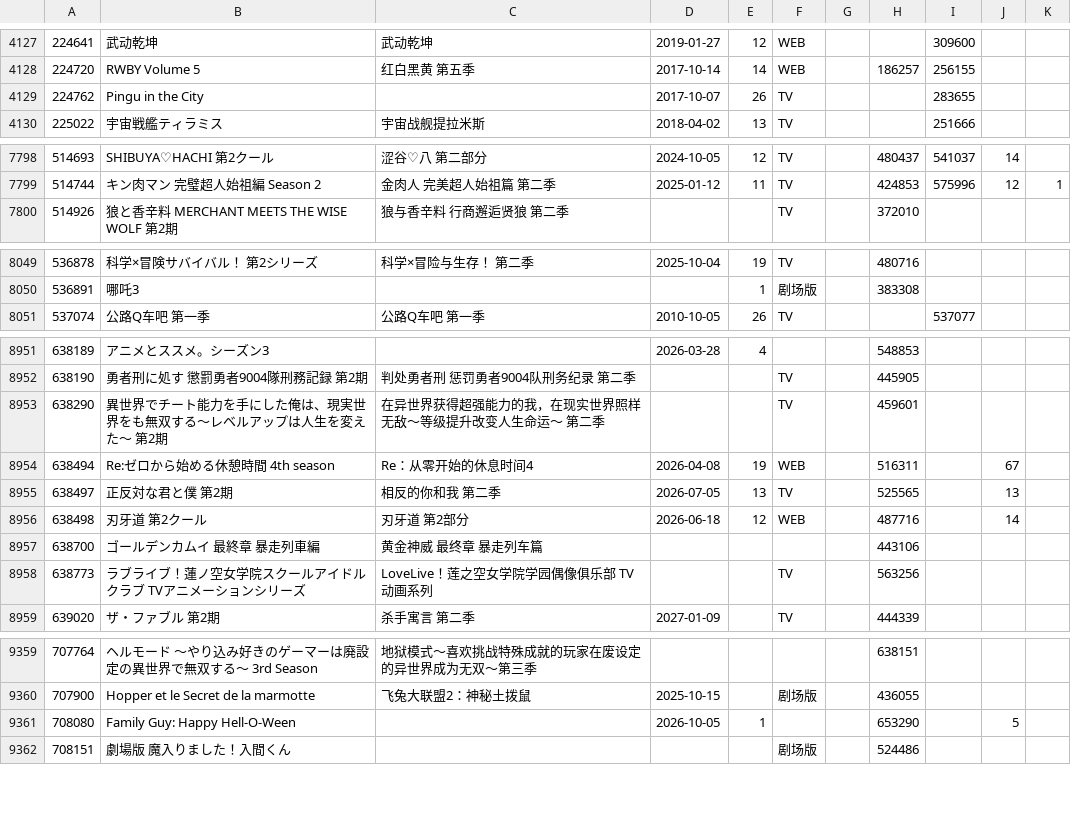
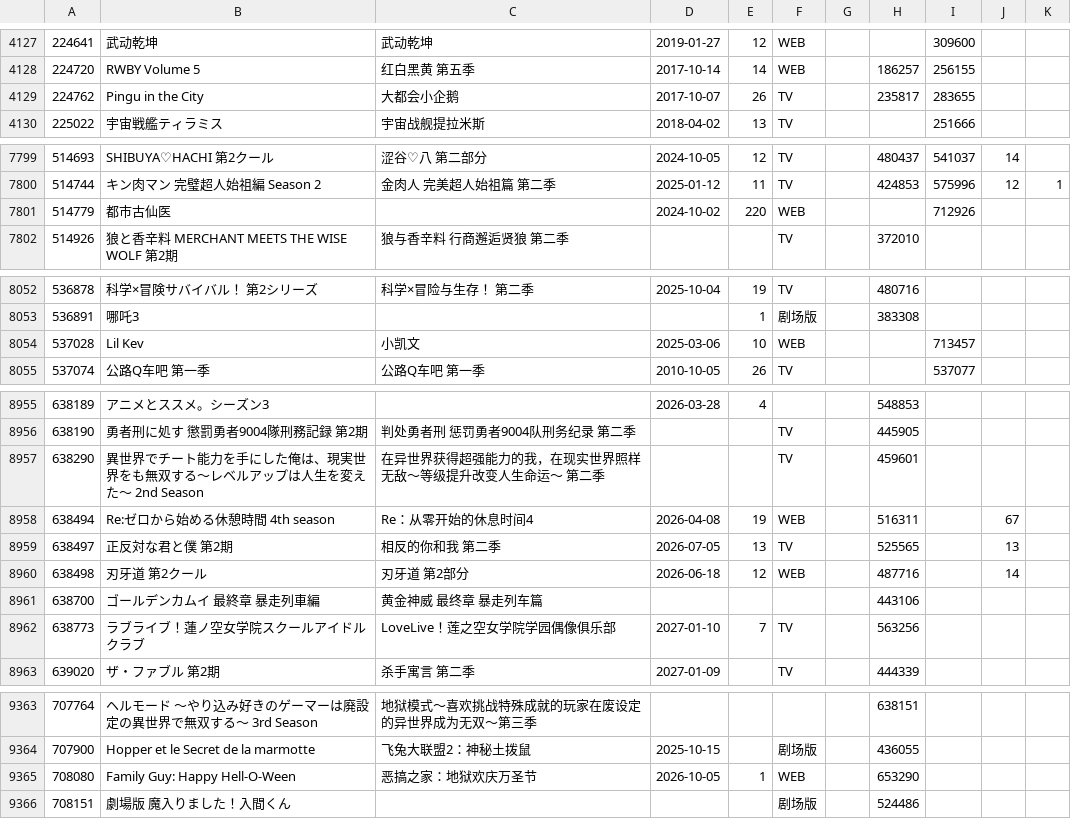
Before and after one commit to GrahamZen/bangumi-sequel-seasons, a TSV file: bgm-series-graph.tsv, drawn as a sheet; only a part is shown, gaps mark what is left out; the diff covers the shown part only.

```diff
--- a/bgm-series-graph.tsv
+++ b/bgm-series-graph.tsv
@@ -4128,3 +4128,3 @@
 224720	RWBY Volume 5	红白黑黄 第五季	2017-10-14	14	WEB		186257	256155		
-224762	Pingu in the City		2017-10-07	26	TV			283655		
+224762	Pingu in the City	大都会小企鹅	2017-10-07	26	TV		235817	283655		
 225022	宇宙戦艦ティラミス	宇宙战舰提拉米斯	2018-04-02	13	TV			251666		
@@ -7799,2 +7800,3 @@
 514744	キン肉マン 完璧超人始祖編 Season 2	金肉人 完美超人始祖篇 第二季	2025-01-12	11	TV		424853	575996	12	1
+514779	都市古仙医		2024-10-02	220	WEB			712926		
 514926	狼と香辛料 MERCHANT MEETS THE WISE WOLF 第2期	狼与香辛料 行商邂逅贤狼 第二季			TV		372010			
@@ -8050,2 +8053,3 @@
 536891	哪吒3			1	剧场版		383308			
+537028	Lil Kev	小凯文	2025-03-06	10	WEB			713457		
 537074	公路Q车吧 第一季	公路Q车吧 第一季	2010-10-05	26	TV			537077		
@@ -8952,3 +8956,3 @@
 638190	勇者刑に処す 懲罰勇者9004隊刑務記録 第2期	判处勇者刑 惩罚勇者9004队刑务纪录 第二季			TV		445905			
-638290	異世界でチート能力を手にした俺は、現実世界をも無双する～レベルアップは人生を変えた～ 第2期	在异世界获得超强能力的我，在现实世界照样无敌～等级提升改变人生命运～ 第二季			TV		459601			
+638290	異世界でチート能力を手にした俺は、現実世界をも無双する～レベルアップは人生を変えた～ 2nd Season	在异世界获得超强能力的我，在现实世界照样无敌～等级提升改变人生命运～ 第二季			TV		459601			
 638494	Re:ゼロから始める休憩時間 4th season	Re：从零开始的休息时间4	2026-04-08	19	WEB		516311		67	
@@ -8957,3 +8961,3 @@
 638700	ゴールデンカムイ 最終章 暴走列車編	黄金神威 最终章 暴走列车篇					443106			
-638773	ラブライブ！蓮ノ空女学院スクールアイドルクラブ TVアニメーションシリーズ	LoveLive！莲之空女学院学园偶像俱乐部 TV动画系列			TV		563256			
+638773	ラブライブ！蓮ノ空女学院スクールアイドルクラブ	LoveLive！莲之空女学院学园偶像俱乐部	2027-01-10	7	TV		563256			
 639020	ザ・ファブル 第2期	杀手寓言 第二季	2027-01-09		TV		444339			
@@ -9360,3 +9364,3 @@
 707900	Hopper et le Secret de la marmotte	飞兔大联盟2：神秘土拨鼠	2025-10-15		剧场版		436055			
-708080	Family Guy: Happy Hell-O-Ween		2026-10-05	1			653290		5	
+708080	Family Guy: Happy Hell-O-Ween	恶搞之家：地狱欢庆万圣节	2026-10-05	1	WEB		653290			
 708151	劇場版 魔入りました！入間くん				剧场版		524486			
```
Also changed, not shown: 18 added rows and 22 edited cells elsewhere in this file, bgm-sequel-seasons.tsv.
